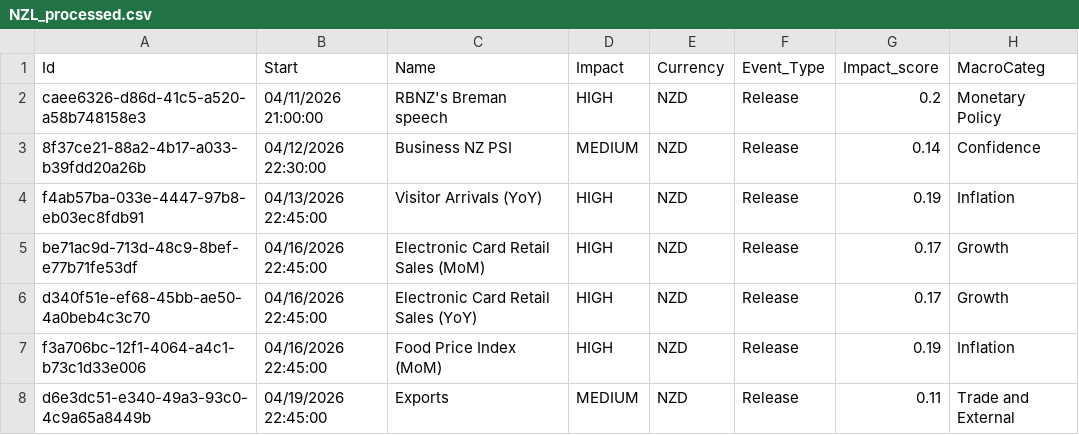
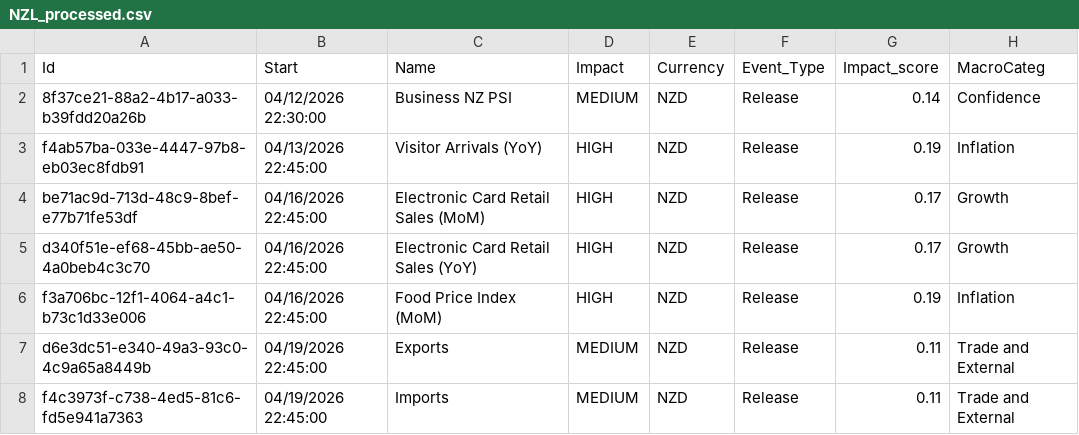
Before and after one commit to joaoalonsocasella/Economic_Calendar, a CSV file: macro-calendar/data/processed/CSV/NZL_processed.csv, drawn as a sheet; only a part is shown; the shorter side is filled out with more unchanged rows.

```diff
--- a/macro-calendar/data/processed/CSV/NZL_processed.csv
+++ b/macro-calendar/data/processed/CSV/NZL_processed.csv
@@ -1,3 +1,2 @@
 Id,Start,Name,Impact,Currency,Event_Type,Impact_score,MacroCateg
-caee6326-d86d-41c5-a520-a58b748158e3,04/11/2026 21:00:00,RBNZ's Breman speech,HIGH,NZD,Release,0.2,Monetary Policy
 8f37ce21-88a2-4b17-a033-b39fdd20a26b,04/12/2026 22:30:00,Business NZ PSI,MEDIUM,NZD,Release,0.14,Confidence
```
Also changed, not shown: macro-calendar/data/raw/CSV/NZL.csv, 50 other files.
